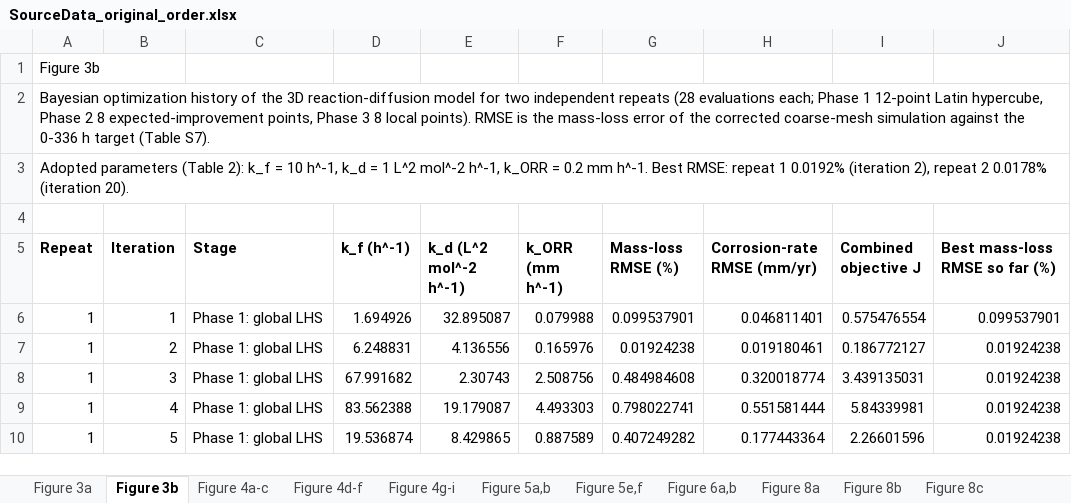
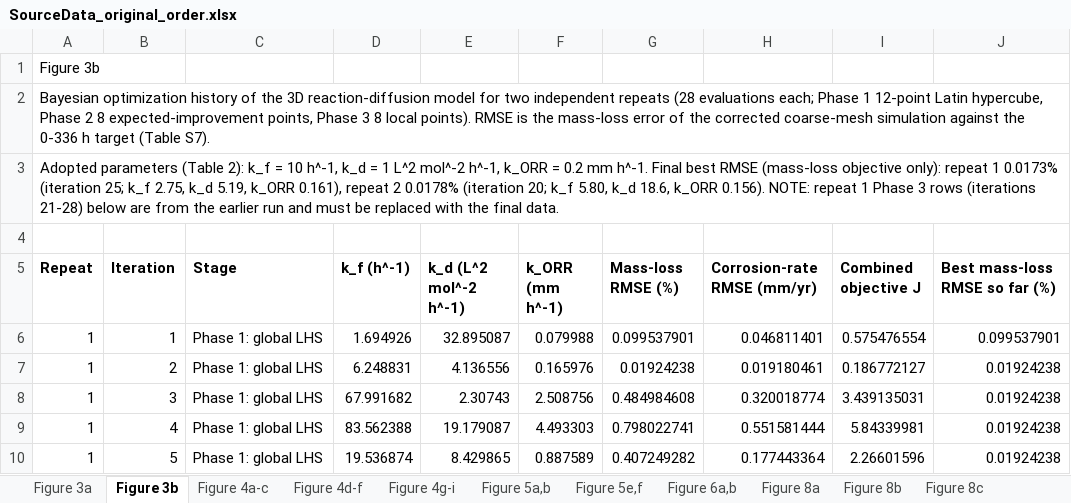
Before and after one commit to sanjukadupul-wq/Dissolve-3.0, an Excel workbook: SourceData_original_order.xlsx, sheet Figure 3b, drawn as a sheet; only a part is shown; values as stored, in another font and other column widths than the file's, no borders; the diff names each change by its address in the sheet, - before the commit and + after, or states it on an @@ line.

```diff
--- a/SourceData_original_order.xlsx (sheet Figure 3b)
+++ b/SourceData_original_order.xlsx (sheet Figure 3b)
-A3 (Repeat): …mm h^-1. Best RMSE: repeat 1 0.0192% (iteration 2), repeat 2 0.0178% (iteration 20).
+A3 (Repeat): …mm h^-1. Final best RMSE (mass-loss objective only): repeat 1 0.0173% (iteration 25; k_f 2.75, k_d 5.19, k_ORR 0.161), repeat 2 0.0178% (iteration 20; k_f 5.80, k_d 18.6, k_ORR 0.156). NOTE: repeat 1 Phase 3 rows (iterations 21-28) below are from the earlier run and must be replaced with the final data.
```
Also changed, not shown: sheet Table S10, 2 other files.
